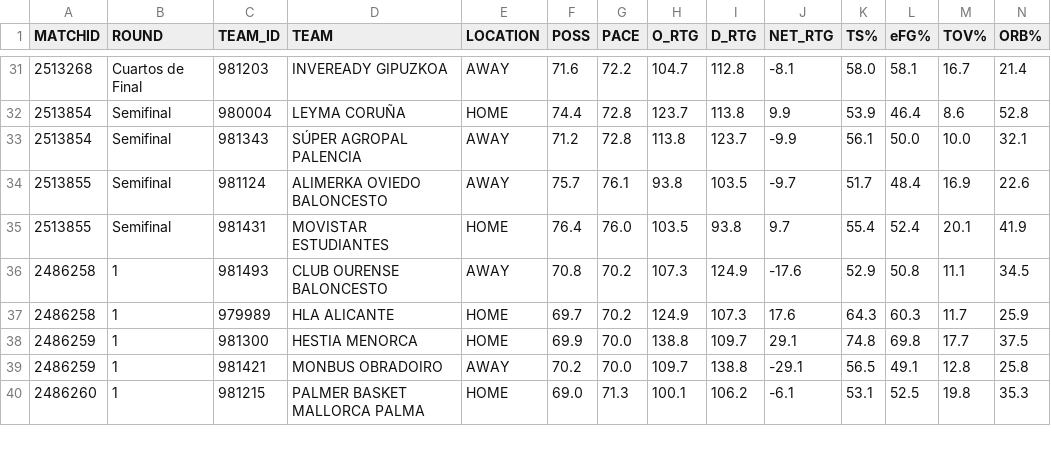
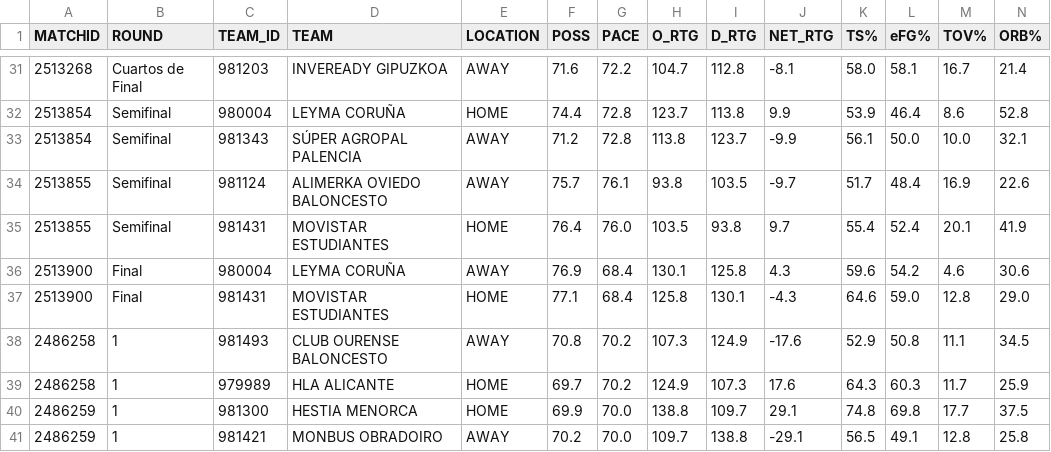
Before and after one commit to AnalyzingBasketball/API_FEB, a CSV file: data/TEAMSTATS_PRIMERAFEB_2526.csv, drawn as a sheet; only a part is shown, gaps mark what is left out; the shorter side is filled out with more unchanged rows; rows hold the shown columns only; the diff names each change by its address in the sheet, - before the commit and + after, or states it on an @@ line.

```diff
--- a/data/TEAMSTATS_PRIMERAFEB_2526.csv
+++ b/data/TEAMSTATS_PRIMERAFEB_2526.csv
+row 36: 2513900 | Final | 980004 | LEYMA CORUÑA | AWAY | 76.9 | 68.4 | 130.1 | 125.8 | 4.3 | 59.6 | 54.2 | 4.6 | 30.6
+row 37: 2513900 | Final | 981431 | MOVISTAR ESTUDIANTES | HOME | 77.1 | 68.4 | 125.8 | 130.1 | -4.3 | 64.6 | 59.0 | 12.8 | 29.0
```
Also changed, not shown: data/CALENDAR_PRIMERAFEB_2526.csv, data/PLAYER_ROLES_FINAL_2526_CESPCLUBESCADMASC.csv, 7 other files.
